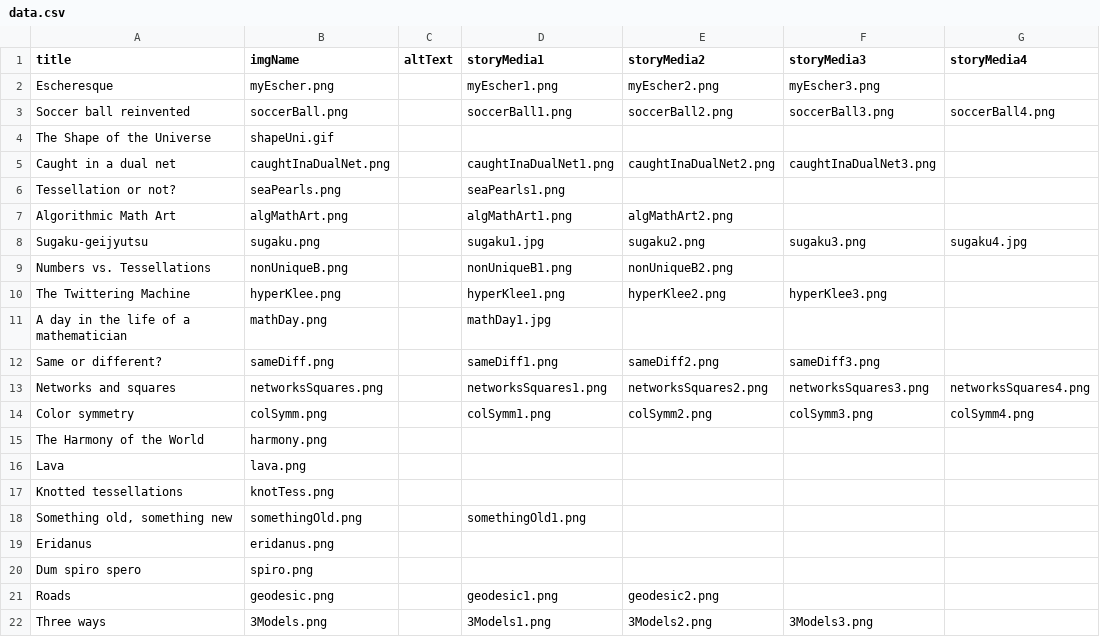
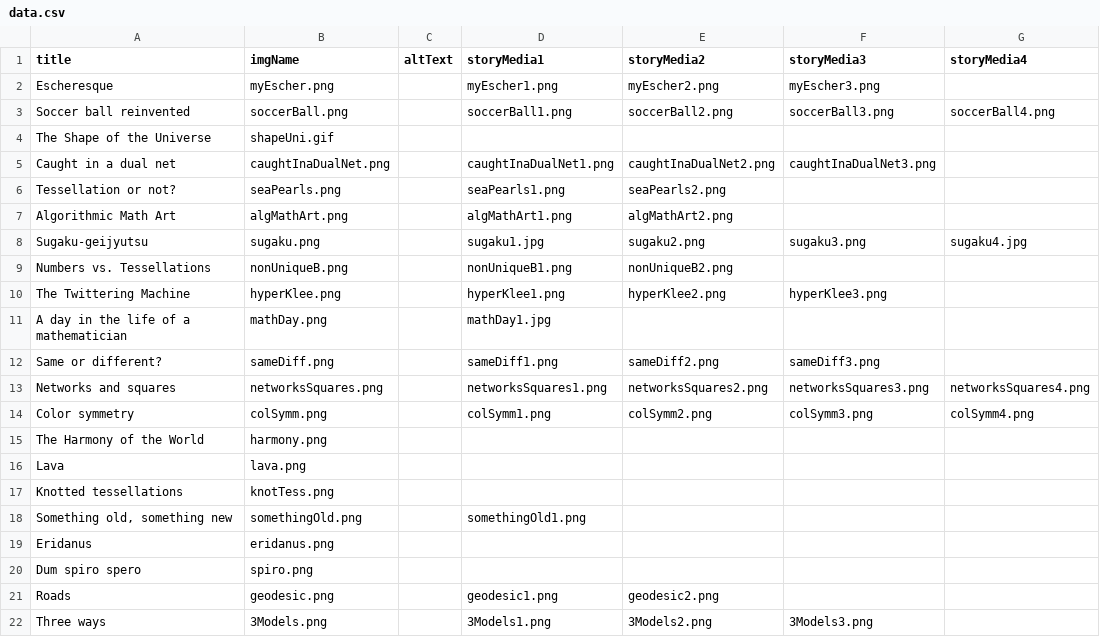
Before and after one commit to immersive-scholar/tess-celestial-dev, a CSV file: src/data.csv, drawn as a sheet; only a part is shown; the diff names each change by its address in the sheet, - before the commit and + after, or states it on an @@ line.

Commit message:
added seaPearls2.png

```diff
--- a/src/data.csv
+++ b/src/data.csv
-E6 (storyMedia2): (empty)
+E6 (storyMedia2): seaPearls2.png
```
Also changed, not shown: 1 other file.
